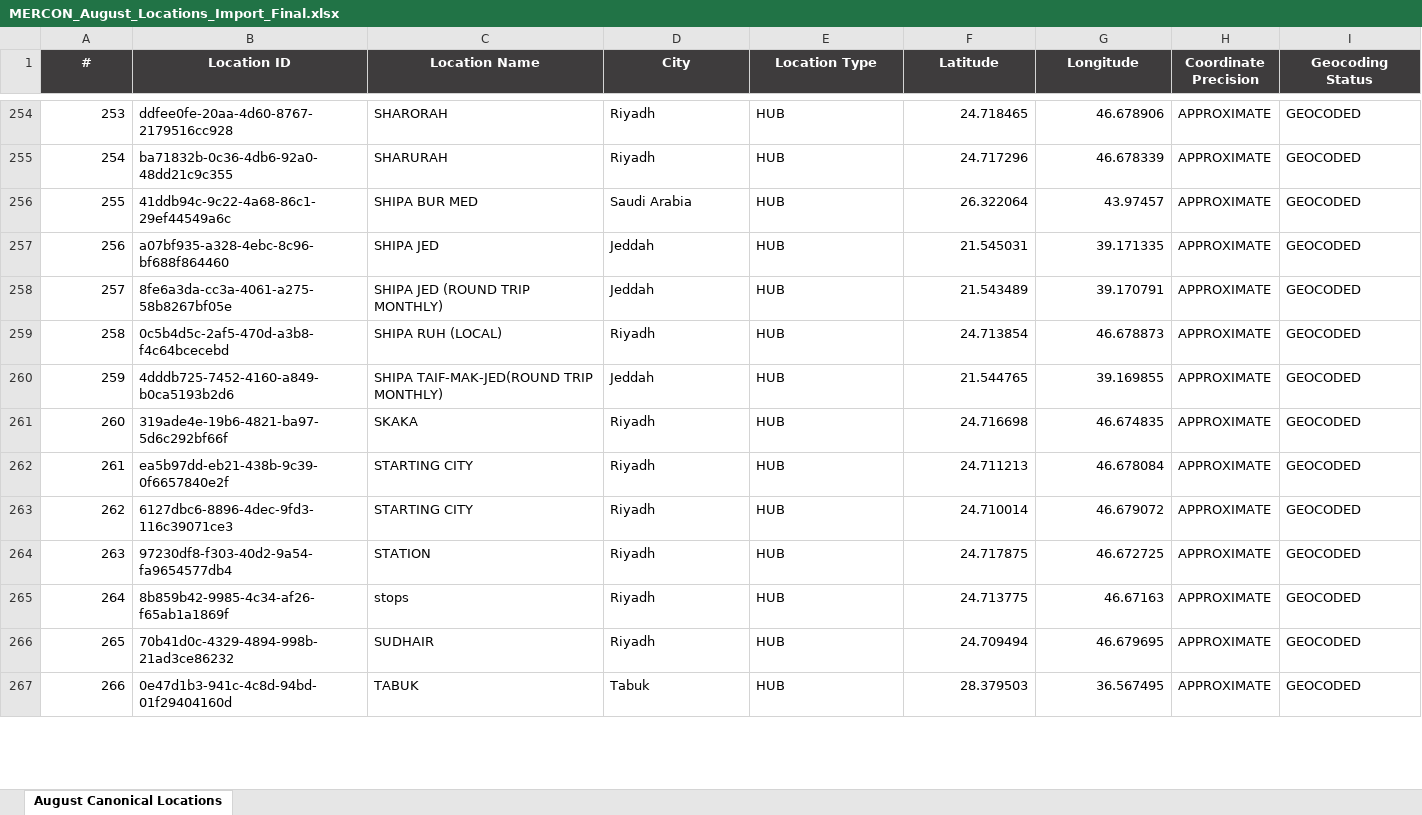
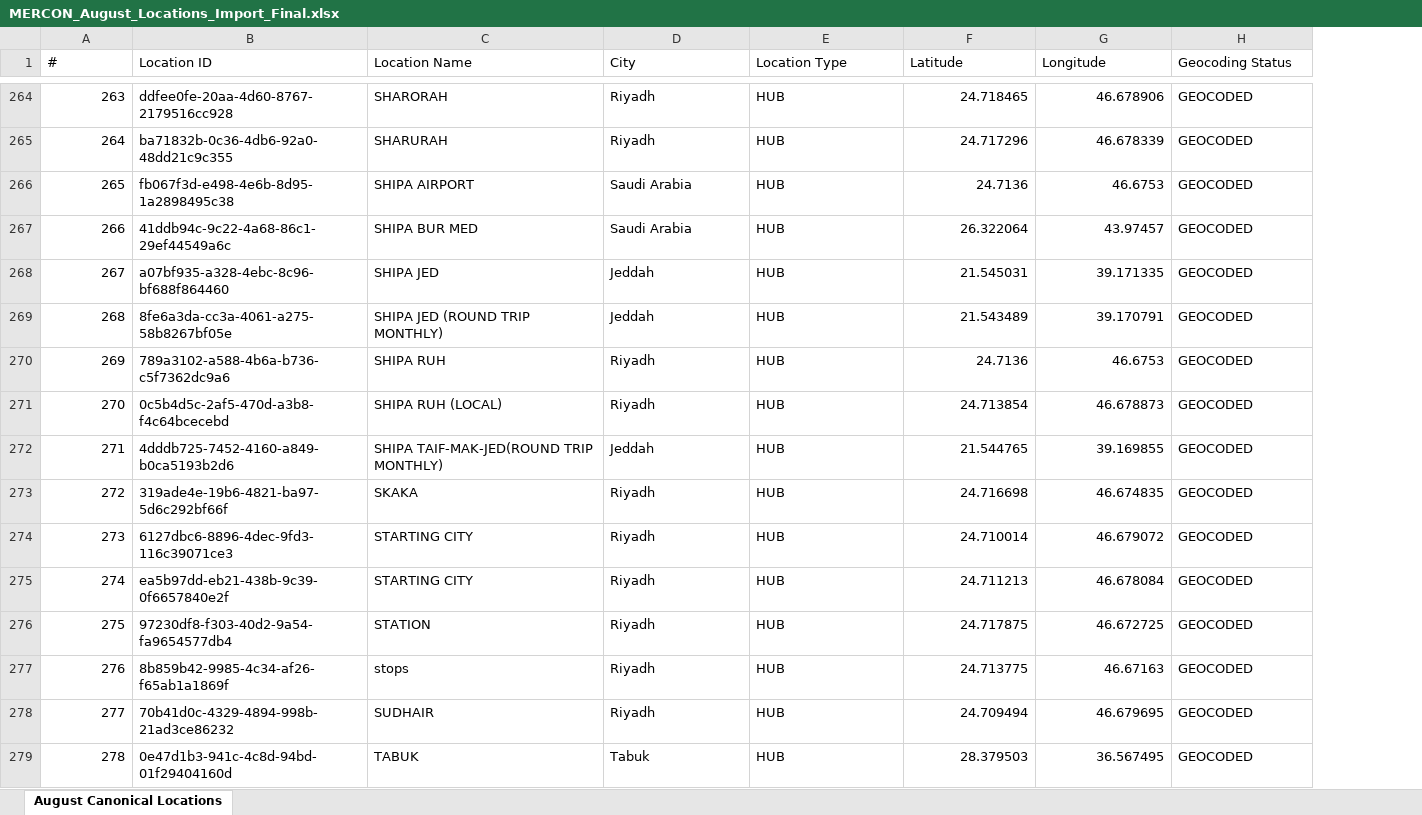
Before and after one commit to StarShape-in/MERCON, an Excel workbook: august_import_files/MERCON_August_Locations_Import_Final.xlsx, sheet August Canonical Locations, drawn as a sheet; only a part is shown, gaps mark what is left out; values as stored, in another font and other column widths than the file's, no borders; removed rows and columns are numbered as before the commit, all else as after; the diff covers the shown part only; the diff names each change by its address in the sheet, - before the commit and + after, or states it on an @@ line.

```diff
--- a/august_import_files/MERCON_August_Locations_Import_Final.xlsx (sheet August Canonical Locations)
+++ b/august_import_files/MERCON_August_Locations_Import_Final.xlsx (sheet August Canonical Locations)
-column H (Coordinate Precision), rows 254-262: all APPROXIMATE; rows 264-267: all APPROXIMATE
@@ A1:G1 fill: #3E3C3D → none, bold: on → off, text colour: #FFFFFF → black, alignment: center → left @@
@@ H1 fill: #3E3C3D → none, bold: on → off, text colour: #FFFFFF → black, alignment: center → left @@
@@ column A (#) renumbered from row 8 down @@
+row 266: 265 | fb067f3d-e498-4e6b-8d95-1a2898495c38 | SHIPA AIRPORT | Saudi Arabia | HUB | 24.7136 | 46.6753 | GEOCODED
+row 270: 269 | 789a3102-a588-4b6a-b736-c5f7362dc9a6 | SHIPA RUH | Riyadh | HUB | 24.7136 | 46.6753 | GEOCODED
@@ row 263 moved to row 274: 273 @@
```
Also changed, not shown: 11 added rows, 1 removed row, 30 moved rows and 16 edited cells elsewhere in this sheet, august_import_files/MERCON_August_Quotations_Used_Only.xlsx, august_import_files/MERCON_August_Trips_Import_Final.xlsx, 3 other files.
